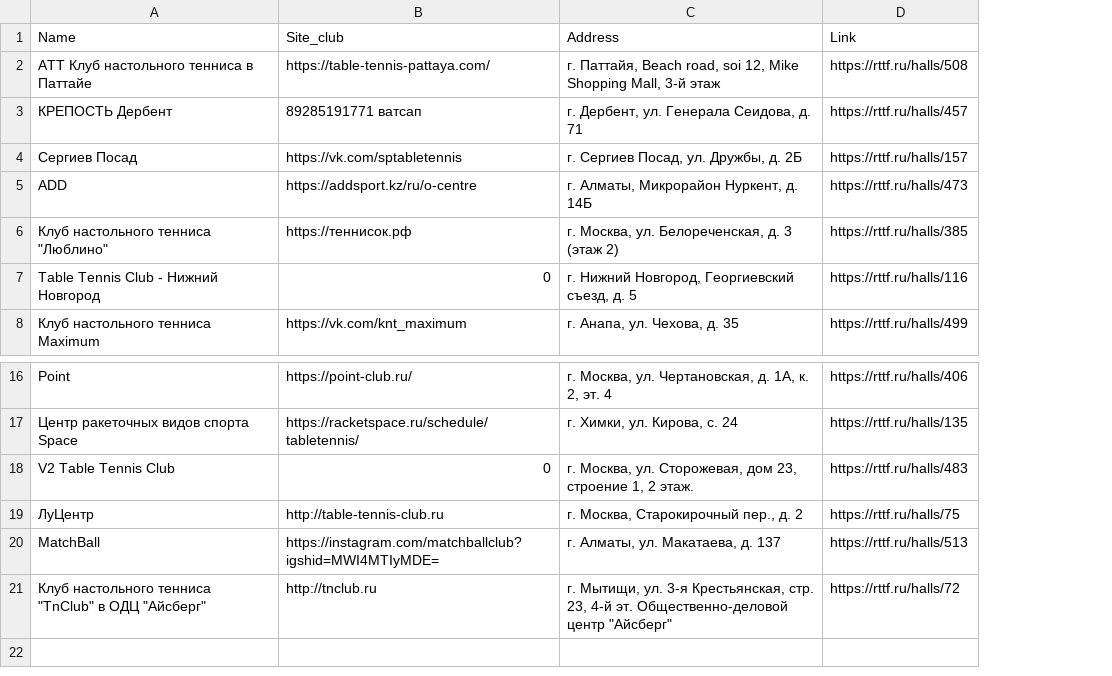
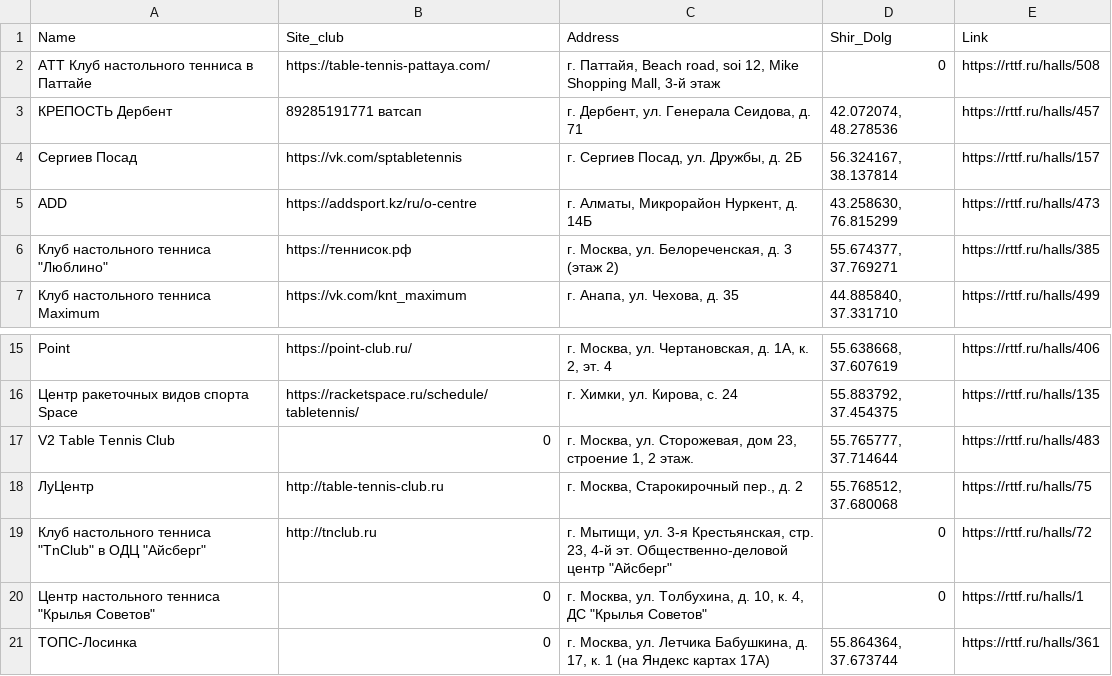
Before and after one commit to ProgGit12/Parsers, a CSV file: Table_excel/rttf(tennis)/Places_Match(table-tennis).csv, drawn as a sheet; only a part is shown, gaps mark what is left out; removed rows and columns are numbered as before the commit, all else as after; the diff names each change by its address in the sheet, - before the commit and + after, or states it on an @@ line.

```diff
--- a/Table_excel/rttf(tennis)/Places_Match(table-tennis).csv
+++ b/Table_excel/rttf(tennis)/Places_Match(table-tennis).csv
+column D (Shir_Dolg), rows 2-7: 0 | 42.072074, 48.278536 | 56.324167, 38.137814 | 43.258630, 76.815299 | 55.674377, 37.769271 | 44.885840, 37.331710; rows 15-19: 55.638668, 37.607619 | 55.883792, 37.454375 | 55.765777, 37.714644 | 55.768512, 37.680068 | 0
-row 7: Table Tennis Club - Нижний Новгород | 0 | г. Нижний Новгород, Георгиевский съезд, д. 5 | https://rttf.ru/halls/116
-row 20: MatchBall | https://instagram.com/matchballclub?igshid=MWI4MTIyMDE= | г. Алматы, ул. Макатаева, д. 137 | https://rttf.ru/halls/513
+row 20: Центр настольного тенниса "Крылья Советов" | 0 | г. Москва, ул. Толбухина, д. 10, к. 4, ДС "Крылья Советов" | 0 | https://rttf.ru/halls/1
+row 21: ТОПС-Лосинка | 0 | г. Москва, ул. Летчика Бабушкина, д. 17, к. 1 (на Яндекс картах 17А) | 55.864364, 37.673744 | https://rttf.ru/halls/361
```
Also changed, not shown: 1 other file.
